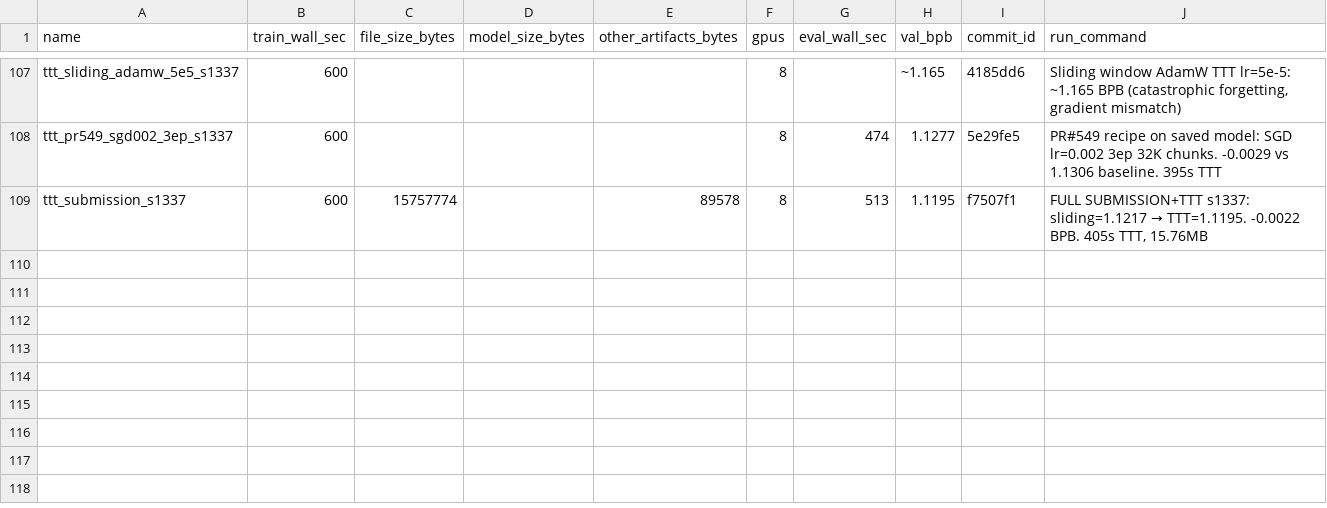
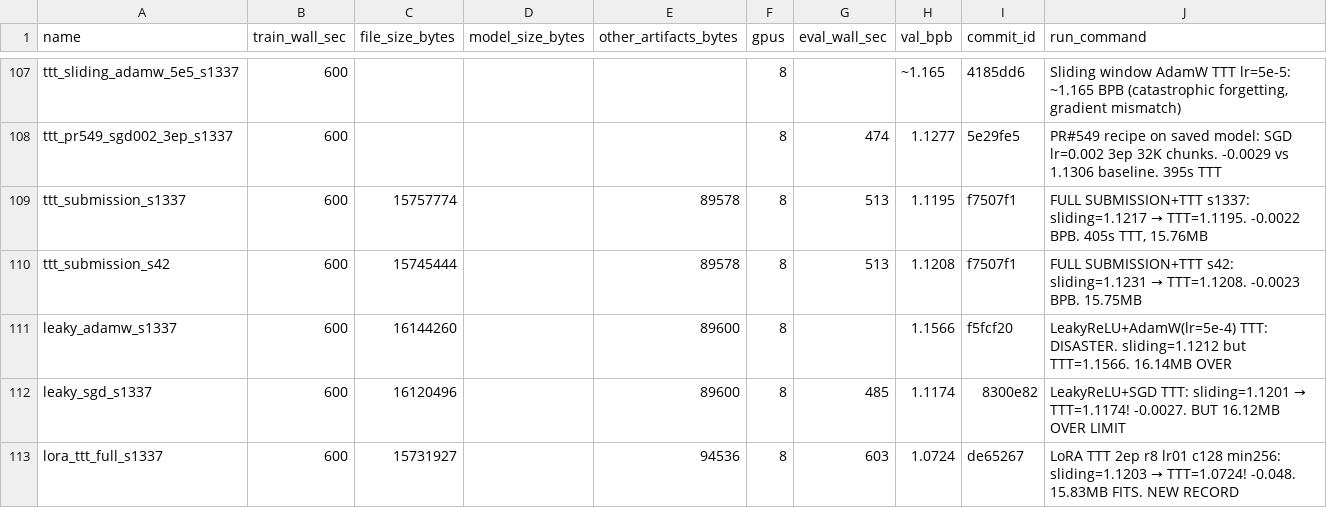
Before and after one commit to openai/parameter-golf, a CSV file: experiments.csv, drawn as a sheet; only a part is shown, gaps mark what is left out.

```diff
--- a/experiments.csv
+++ b/experiments.csv
@@ -109 +109,5 @@ ttt_pr549_sgd002_3ep_s1337,600,,,,8,474,1.1277,5e29fe5,"PR#549 recipe on saved m
 ttt_submission_s1337,600,15757774,,89578,8,513,1.1195,f7507f1,"FULL SUBMISSION+TTT s1337: sliding=1.1217 → TTT=1.1195. -0.0022 BPB. 405s TTT, 15.76MB"
+ttt_submission_s42,600,15745444,,89578,8,513,1.1208,f7507f1,"FULL SUBMISSION+TTT s42: sliding=1.1231 → TTT=1.1208. -0.0023 BPB. 15.75MB"
+leaky_adamw_s1337,600,16144260,,89600,8,,1.1566,f5fcf20,"LeakyReLU+AdamW(lr=5e-4) TTT: DISASTER. sliding=1.1212 but TTT=1.1566. 16.14MB OVER"
+leaky_sgd_s1337,600,16120496,,89600,8,485,1.1174,8300e82,"LeakyReLU+SGD TTT: sliding=1.1201 → TTT=1.1174! -0.0027. BUT 16.12MB OVER LIMIT"
+lora_ttt_full_s1337,600,15731927,,94536,8,603,1.0724,de65267,"LoRA TTT 2ep r8 lr01 c128 min256: sliding=1.1203 → TTT=1.0724! -0.048. 15.83MB FITS. NEW RECORD"
```
